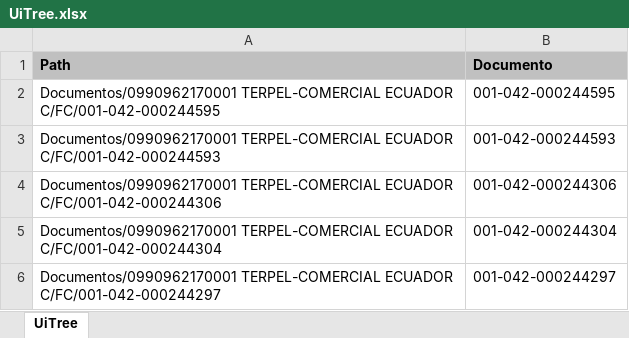
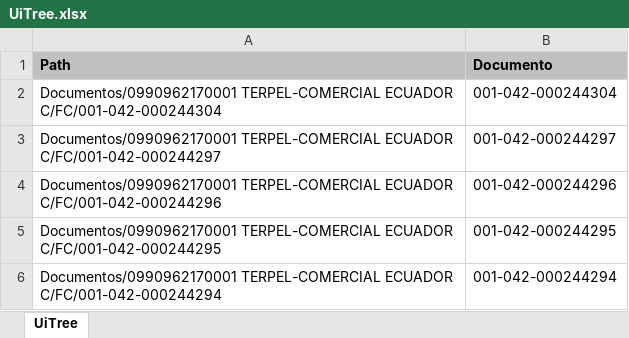
Before and after one commit to BenCruzSar95/UNACEMMAURO, an Excel workbook: Robot Procesamiento TERPEL/Config/Archivos/UiTree.xlsx, sheet UiTree, drawn as a sheet; only a part is shown; the shorter side is filled out with more unchanged rows; values as stored, in another font and other column widths than the file's, no borders; the diff names each change by its address in the sheet, - before the commit and + after, or states it on an @@ line.

```diff
--- a/Robot Procesamiento TERPEL/Config/Archivos/UiTree.xlsx (sheet UiTree)
+++ b/Robot Procesamiento TERPEL/Config/Archivos/UiTree.xlsx (sheet UiTree)
-row 2: Documentos/0990962170001 TERPEL-COMERCIAL ECUADOR C/FC/001-042-000244595 | 001-042-000244595
-row 3: Documentos/0990962170001 TERPEL-COMERCIAL ECUADOR C/FC/001-042-000244593 | 001-042-000244593
-row 4: Documentos/0990962170001 TERPEL-COMERCIAL ECUADOR C/FC/001-042-000244306 | 001-042-000244306
```
Also changed, not shown: Robot Procesamiento TERPEL/Config/Archivos/UiTree2.xlsx, Robot Procesamiento TERPEL/Config/Macros/macro.xlsx, 10 other files.
